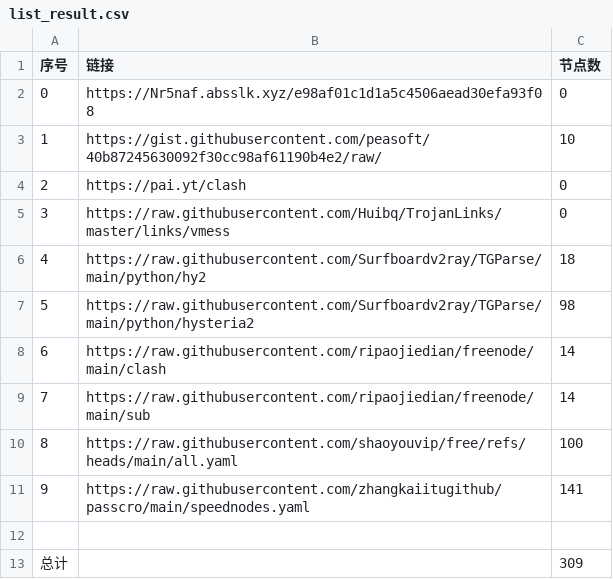
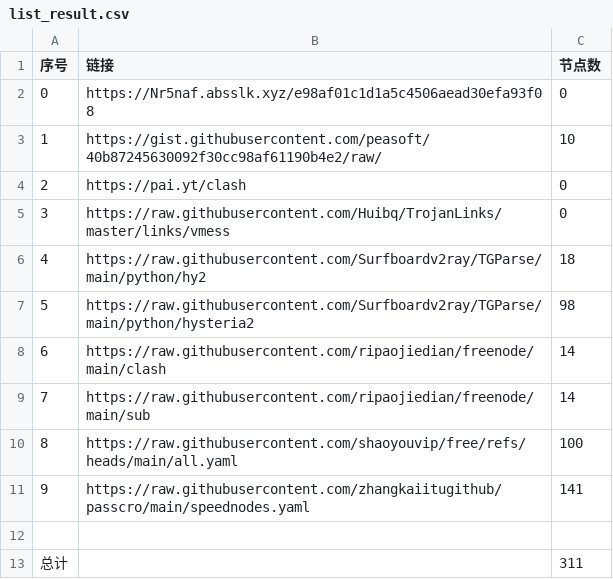
Before and after one commit to yangqh102/NoMoreWalls, a CSV file: list_result.csv, drawn as a sheet.

```diff
--- a/list_result.csv
+++ b/list_result.csv
@@ -12,2 +12,2 @@
 
-总计,,309
+总计,,311
```
Also changed, not shown: 27 other files.
